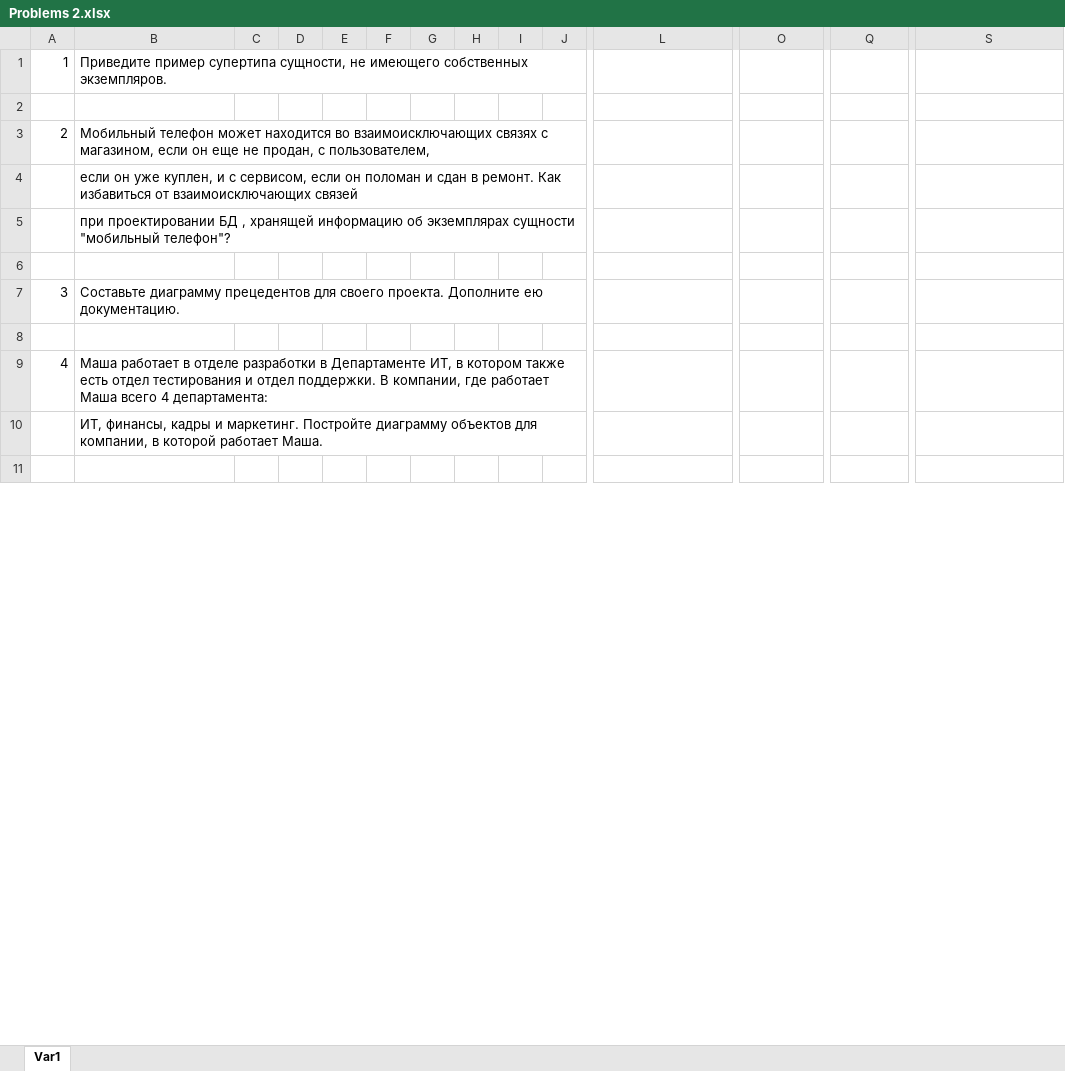
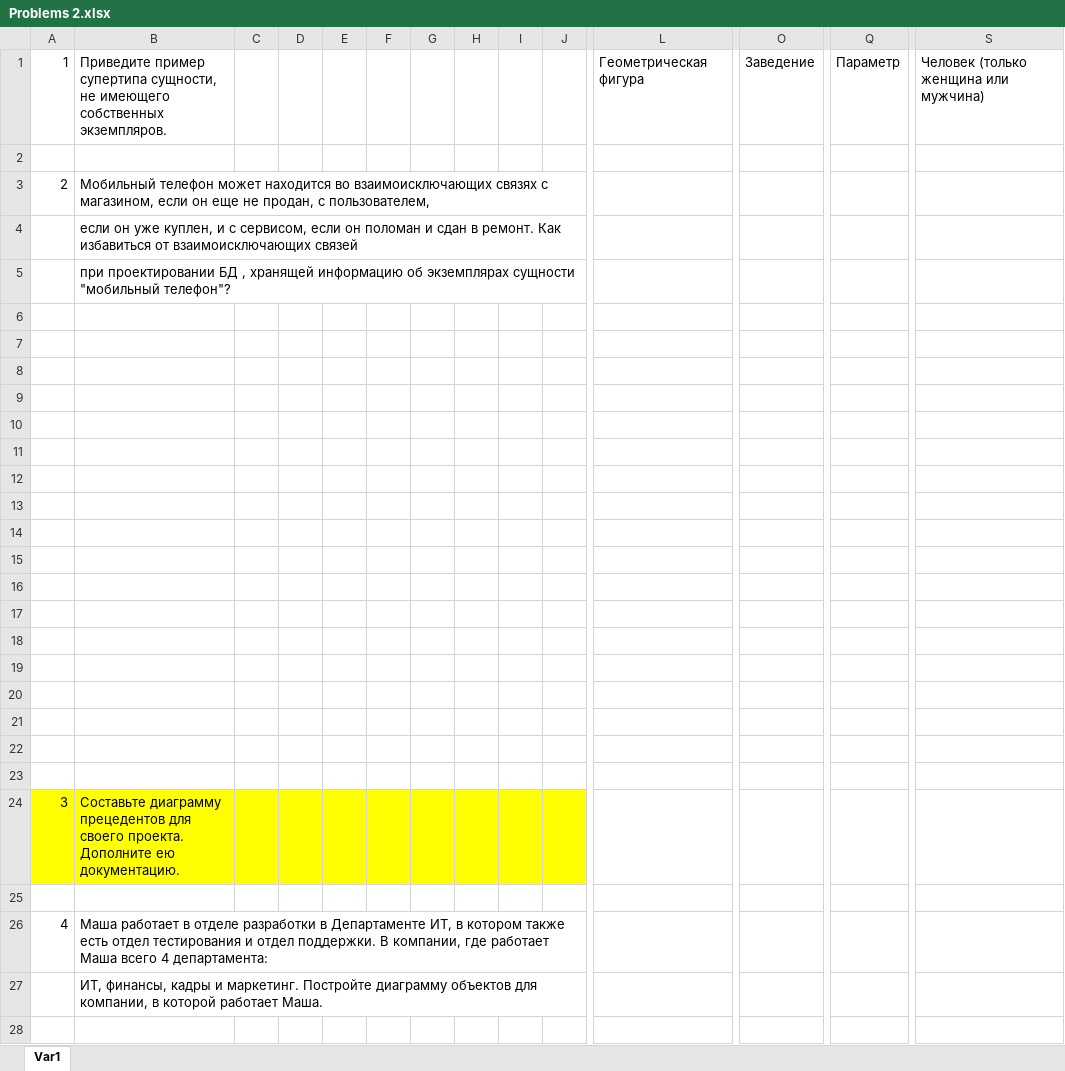
Before and after one commit to VariPor/DBMS-Homework, an Excel workbook: Problems 2.xlsx, sheet Var1, drawn as a sheet; only a part is shown, gaps mark what is left out; values as stored, in another font and other column widths than the file's, no borders; charts and pictures not drawn; removed rows and columns are numbered as before the commit, all else as after; rows hold the shown columns only; the diff covers the shown part only; the diff names each change by its address in the sheet, - before the commit and + after, or states it on an @@ line.

Commit message:
task 2 without 1 point

```diff
--- a/Problems 2.xlsx (sheet Var1)
+++ b/Problems 2.xlsx (sheet Var1)
-row 1: 1 | Приведите пример супертипа сущности, не имеющего собственных экземпляров.
+row 1: 1 | Приведите пример супертипа сущности, не имеющего собственных экземпляров. |  |  |  |  |  |  |  |  | Геометрическая фигура | Заведение | Параметр | Человек (только женщина или мужчина)
+row 6: (empty)
+row 7: (empty)
+row 8: (empty)
+row 9: (empty)
+row 10: (empty)
+row 11: (empty)
+row 12: (empty)
+row 13: (empty)
+row 14: (empty)
+row 15: (empty)
+row 16: (empty)
+row 17: (empty)
+row 18: (empty)
+row 19: (empty)
+row 20: (empty)
+row 21: (empty)
+row 22: (empty)
-A24:J24 fill: none
+A24:J24 fill: #FFFF00
```
Also changed, not shown: 143 added rows and 1 edited cell elsewhere in this sheet, charts or pictures.
